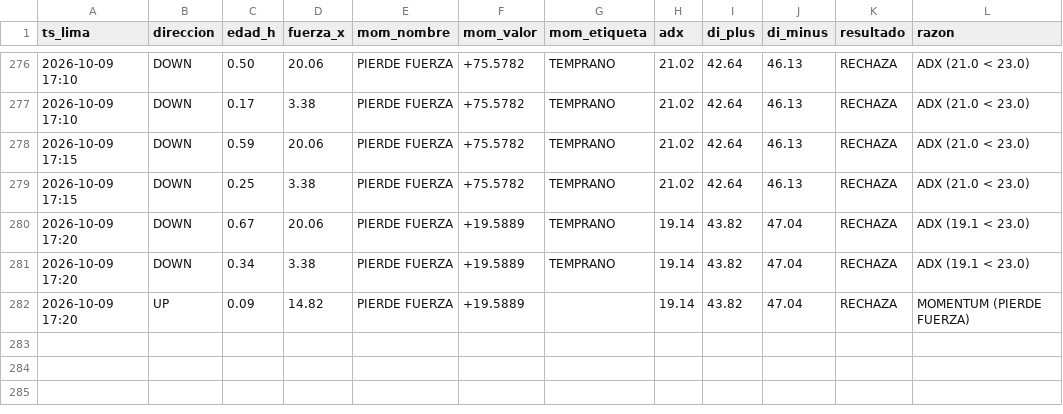
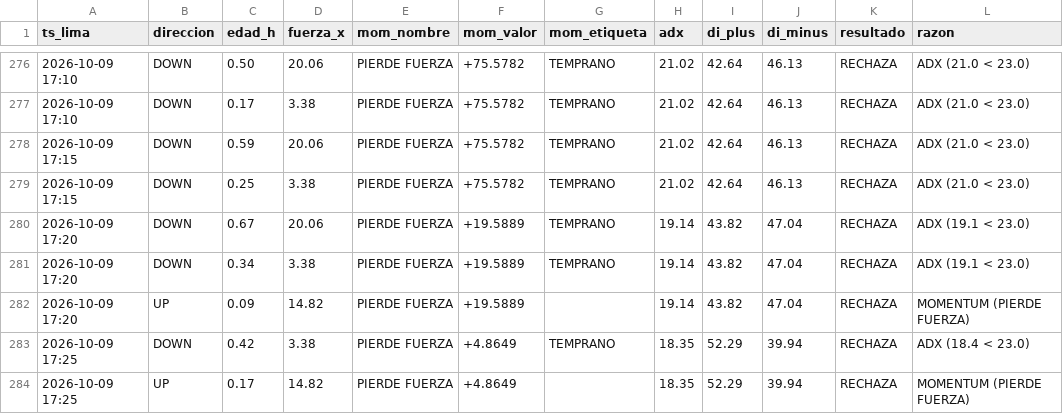
Before and after one commit to Interpage188/interpage, a CSV file: data/diagnostico_filtros_B.csv, drawn as a sheet; only a part is shown, gaps mark what is left out; the diff names each change by its address in the sheet, - before the commit and + after, or states it on an @@ line.

```diff
--- a/data/diagnostico_filtros_B.csv
+++ b/data/diagnostico_filtros_B.csv
+row 283: 2026-10-09 17:25 | DOWN | 0.42 | 3.38 | PIERDE FUERZA | +4.8649 | TEMPRANO | 18.35 | 52.29 | 39.94 | RECHAZA | ADX (18.4 < 23.0)
+row 284: 2026-10-09 17:25 | UP | 0.17 | 14.82 | PIERDE FUERZA | +4.8649 |  | 18.35 | 52.29 | 39.94 | RECHAZA | MOMENTUM (PIERDE FUERZA)
```
